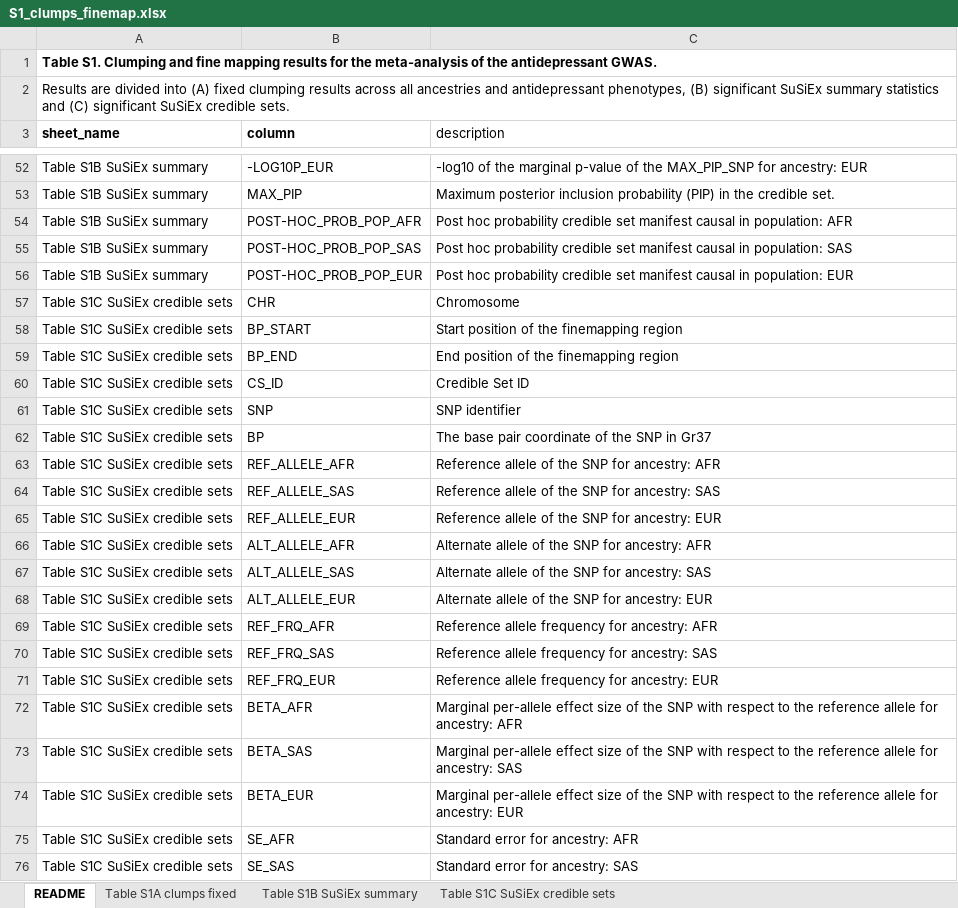
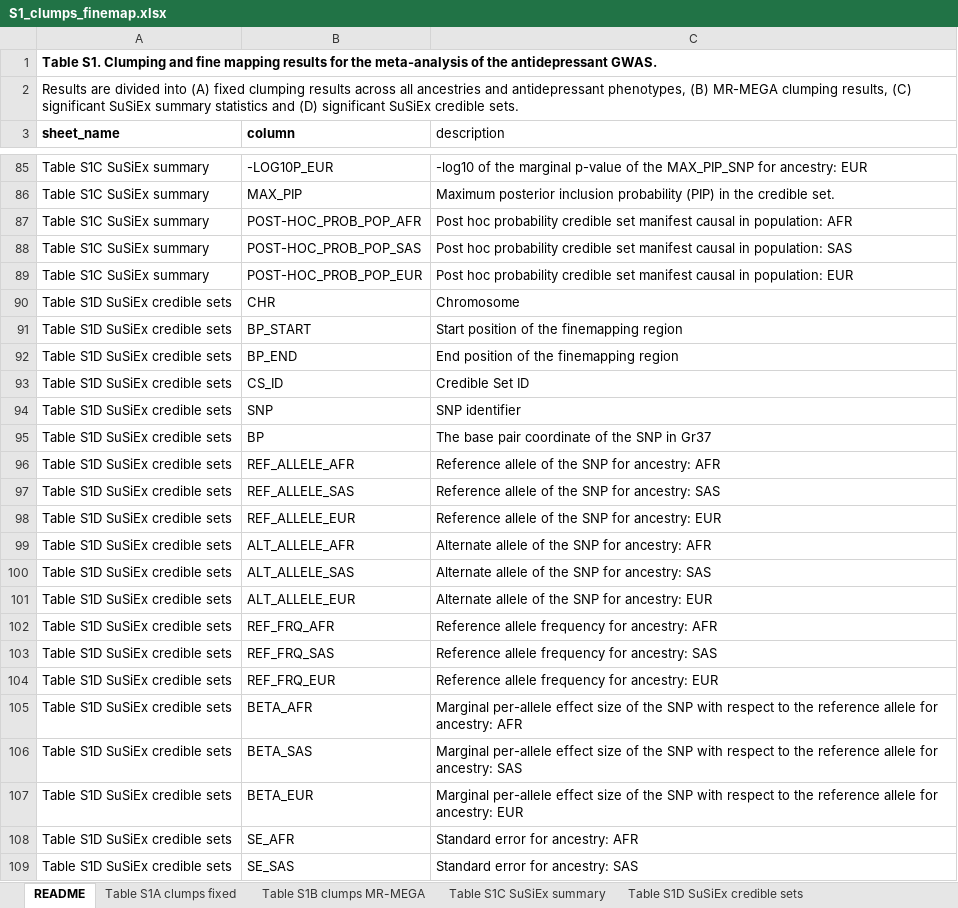
Before and after one commit to ccbs-stradl/antidep-gwas, an Excel workbook: manuscript/tables/S1_clumps_finemap.xlsx, sheet README, drawn as a sheet; only a part is shown, gaps mark what is left out; values as stored, in another font and other column widths than the file's, no borders; addresses are those after the commit; the diff covers the shown part only; the diff names each change by its address in the sheet, - before the commit and + after, or states it on an @@ line.

Commit message:
Add MR-MEGA clump table as sheet to spreadsheet S1

```diff
--- a/manuscript/tables/S1_clumps_finemap.xlsx (sheet README)
+++ b/manuscript/tables/S1_clumps_finemap.xlsx (sheet README)
-sheet tab: Table S1B SuSiEx summary
+sheet tab: Table S1B clumps MR-MEGA
-sheet tab: Table S1C SuSiEx credible sets
+sheet tab: Table S1C SuSiEx summary
+sheet tab: Table S1D SuSiEx credible sets
-A2 (sheet_name): …phenotypes, (B) significant SuSiEx summary statistics and (C) significant SuSiEx…
+A2 (sheet_name): …phenotypes, (B) MR-MEGA clumping results, (C) significant SuSiEx summary statistics and (D) significant SuSiEx…
-A85:A89 (sheet_name): Table S1B SuSiEx summary
+A85:A89 (sheet_name): Table S1C SuSiEx summary
-A90:A109 (sheet_name): Table S1C SuSiEx credible sets
+A90:A109 (sheet_name): Table S1D SuSiEx credible sets
```
Also changed, not shown: 33 added rows and 31 edited cells elsewhere in this sheet, sheet Table S1B clumps MR-MEGA, sheet Table S1C SuSiEx summary, 1 other file.
